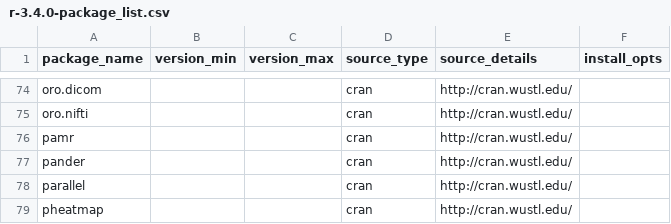
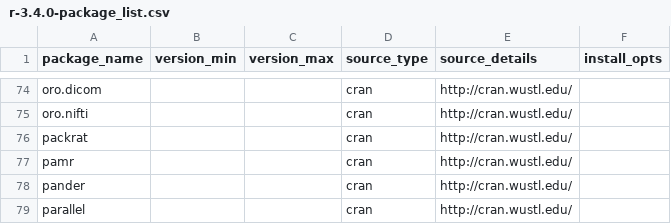
Before and after one commit to hubzero/hapi, a CSV file: scripts/r-3.4.0-package_list.csv, drawn as a sheet; only a part is shown, gaps mark what is left out; the shorter side is filled out with more unchanged rows.

Commit message:
adding R package packrat to install list for 3.4.0

```diff
--- a/scripts/r-3.4.0-package_list.csv
+++ b/scripts/r-3.4.0-package_list.csv
@@ -75,2 +75,3 @@ oro.dicom,,,cran,http://cran.wustl.edu/,
 oro.nifti,,,cran,http://cran.wustl.edu/,
+packrat,,,cran,http://cran.wustl.edu/,
 pamr,,,cran,http://cran.wustl.edu/,
```
